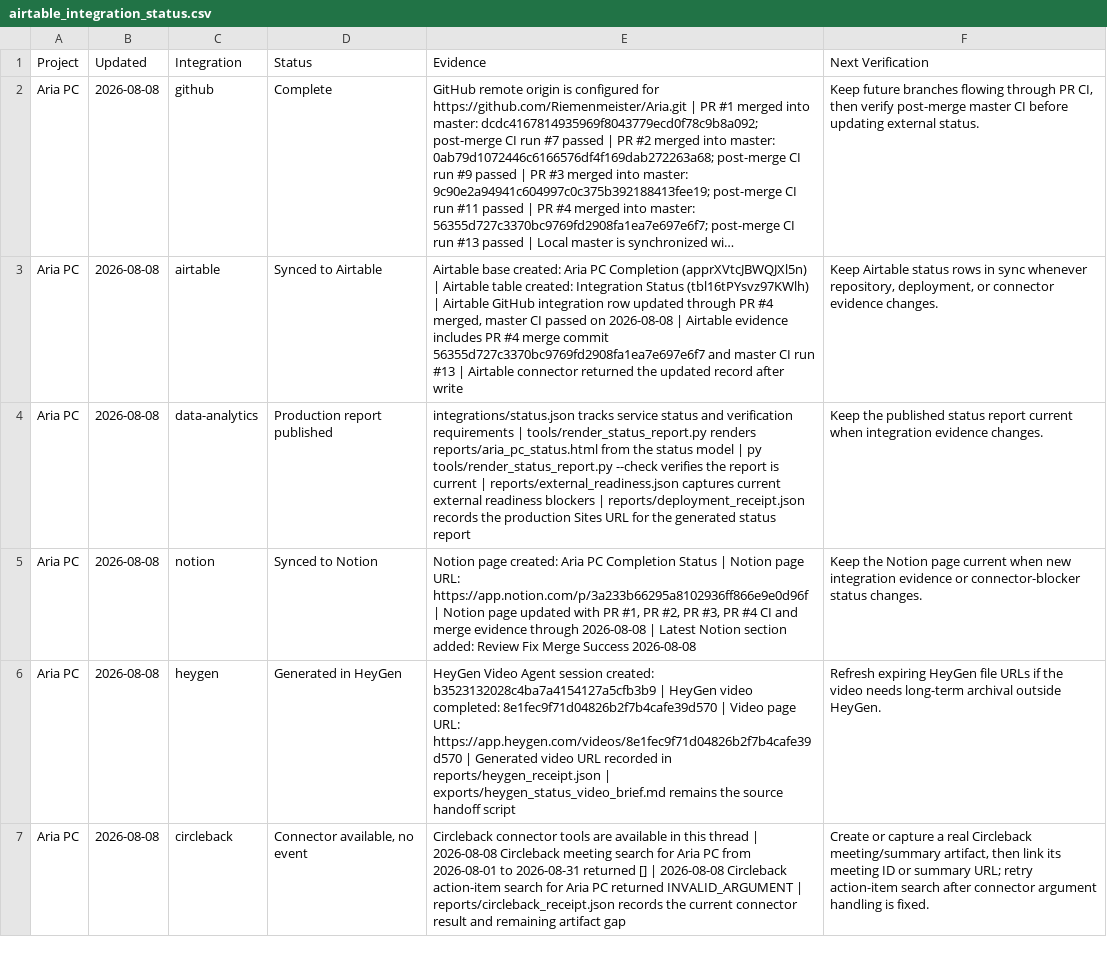
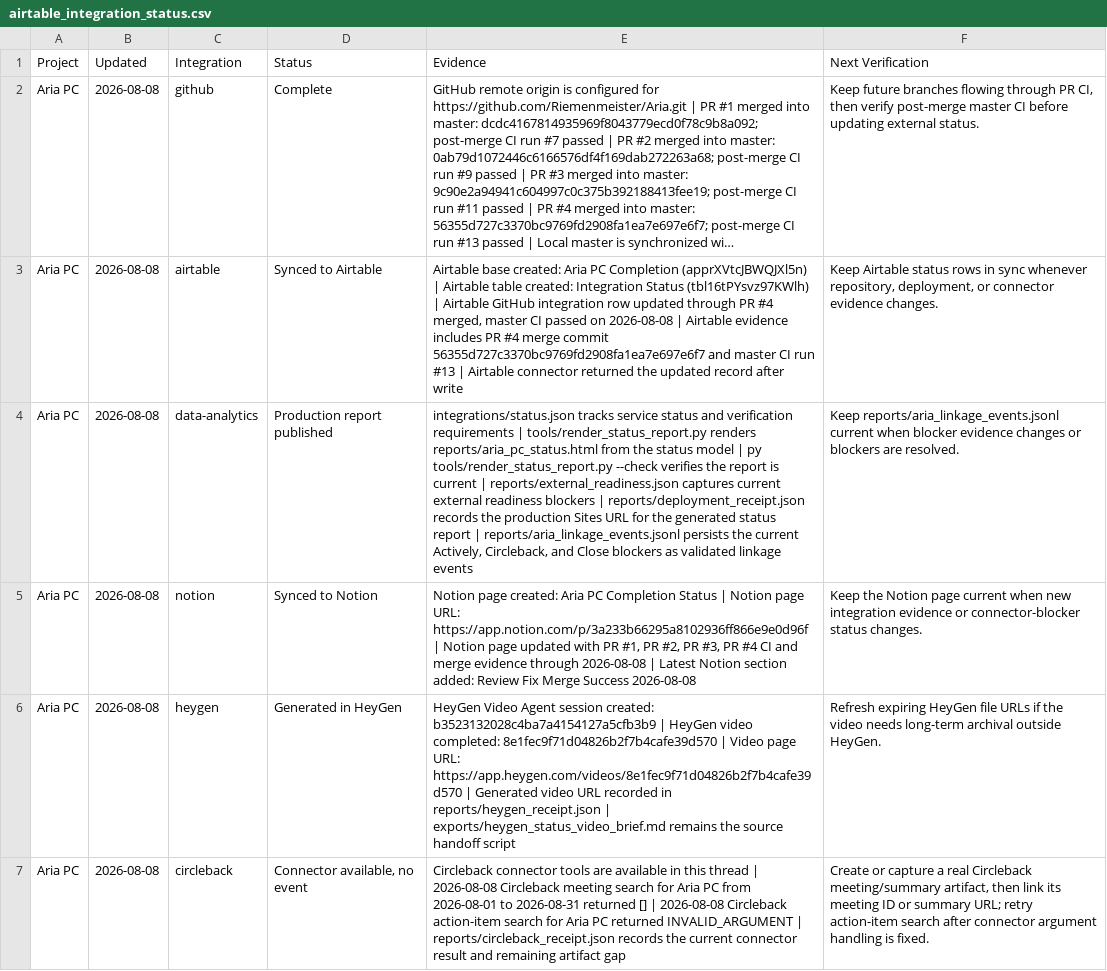
Before and after one commit to Riemenmeister/Aria, a CSV file: exports/airtable_integration_status.csv, drawn as a sheet; only a part is shown; long unchanged cells end in …; the diff names each change by its address in the sheet, - before the commit and + after, or states it on an @@ line.

Commit message:
Persist current audit blocker events

```diff
--- a/exports/airtable_integration_status.csv
+++ b/exports/airtable_integration_status.csv
-E4 (Evidence): …status report
+E4 (Evidence): …status report | reports/aria_linkage_events.jsonl persists the current Actively, Circleback, and Close blockers as validated linkage events
-F4 (Next Verification): Keep the published status report current when integration evidence changes.
+F4 (Next Verification): Keep reports/aria_linkage_events.jsonl current when blocker evidence changes or blockers are resolved.
```
Also changed, not shown: 6 other files.
